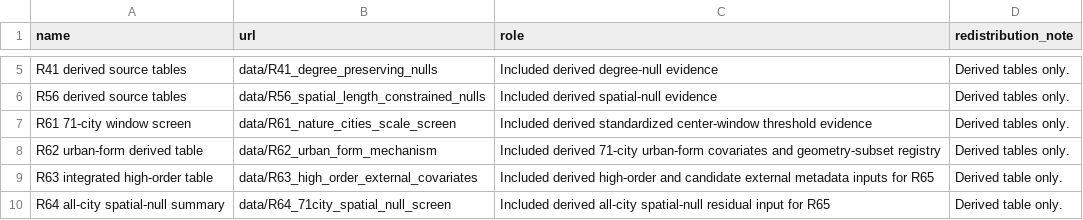
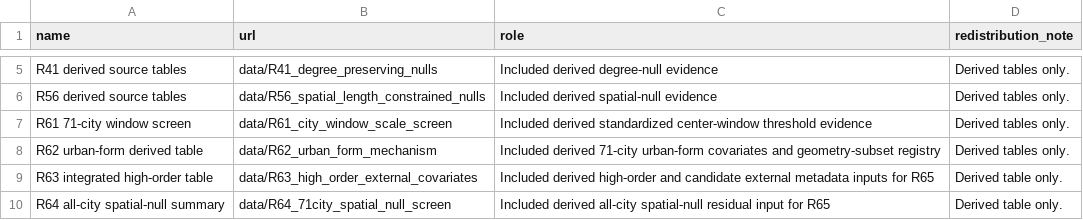
Before and after one commit to Johnsonlijian/2026-globalinfra-percolation-repro, a CSV file: DATASETS_AND_LINKS.csv, drawn as a sheet; only a part is shown, gaps mark what is left out.

```diff
--- a/DATASETS_AND_LINKS.csv
+++ b/DATASETS_AND_LINKS.csv
@@ -6,3 +6,3 @@ R41 derived source tables,data/R41_degree_preserving_nulls,Included derived degr
 R56 derived source tables,data/R56_spatial_length_constrained_nulls,Included derived spatial-null evidence,Derived tables only.
-R61 71-city window screen,data/R61_nature_cities_scale_screen,Included derived standardized center-window threshold evidence,Derived tables only.
+R61 71-city window screen,data/R61_city_window_scale_screen,Included derived standardized center-window threshold evidence,Derived tables only.
 R62 urban-form derived table,data/R62_urban_form_mechanism,Included derived 71-city urban-form covariates and geometry-subset registry,Derived tables only.
```
Also changed, not shown: run_manifest.csv, source_data/Supplementary_Data_1_source_data_manifest.csv, 12 other files.
